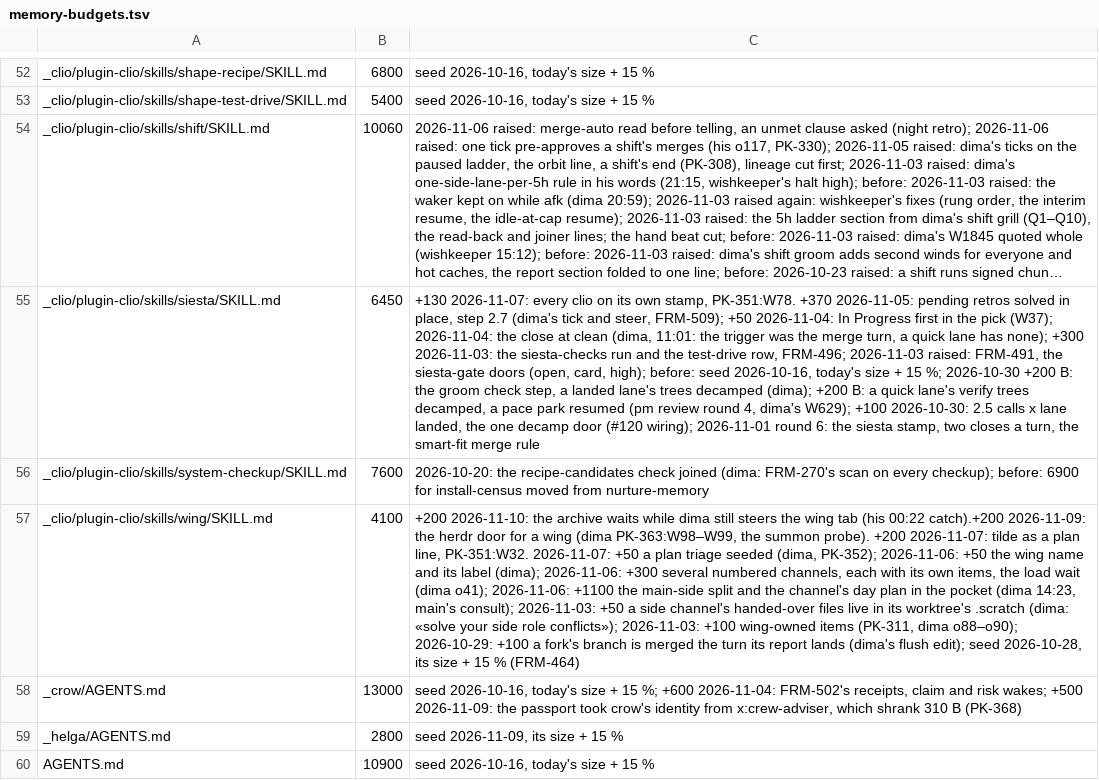
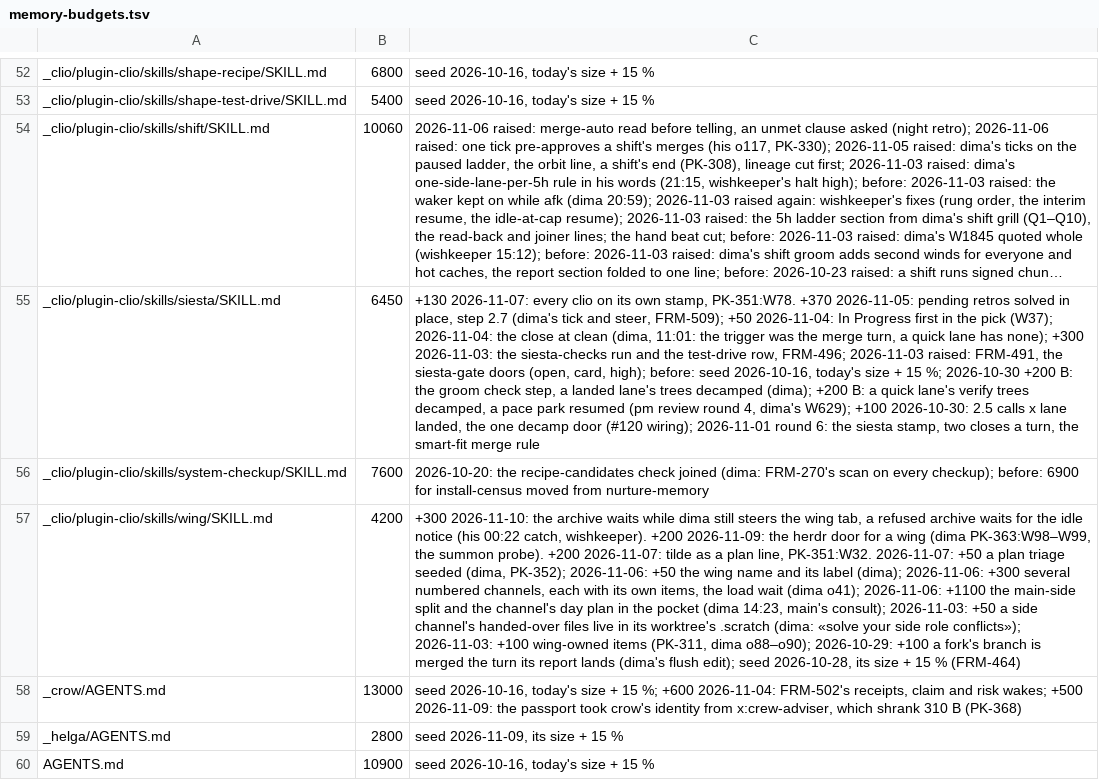
Before and after one commit to dvakatsiienko/frame, a TSV file: recipes/nurture-memory/scripts/memory-budgets.tsv, drawn as a sheet; only a part is shown, gaps mark what is left out; long unchanged cells end in …; the diff names each change by its address in the sheet, - before the commit and + after, or states it on an @@ line.

```diff
--- a/recipes/nurture-memory/scripts/memory-budgets.tsv
+++ b/recipes/nurture-memory/scripts/memory-budgets.tsv
-B57: 4100
+B57: 4200
-C57: +200 2026-11-10: the archive waits while dima still steers the wing tab (his 00:22 catch).+200 2026-11-09: the…
+C57: +300 2026-11-10: the archive waits while dima still steers the wing tab, a refused archive waits for the idle notice (his 00:22 catch, wishkeeper). +200 2026-11-09: the…
```
Also changed, not shown: 6 other files.
